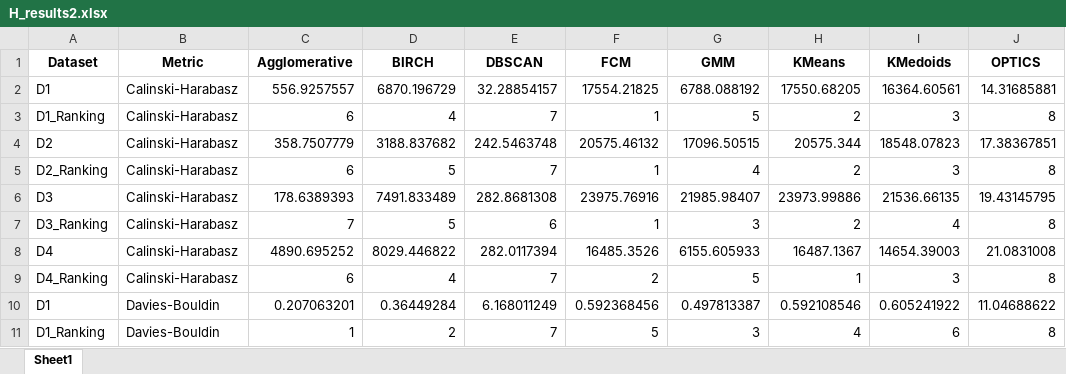
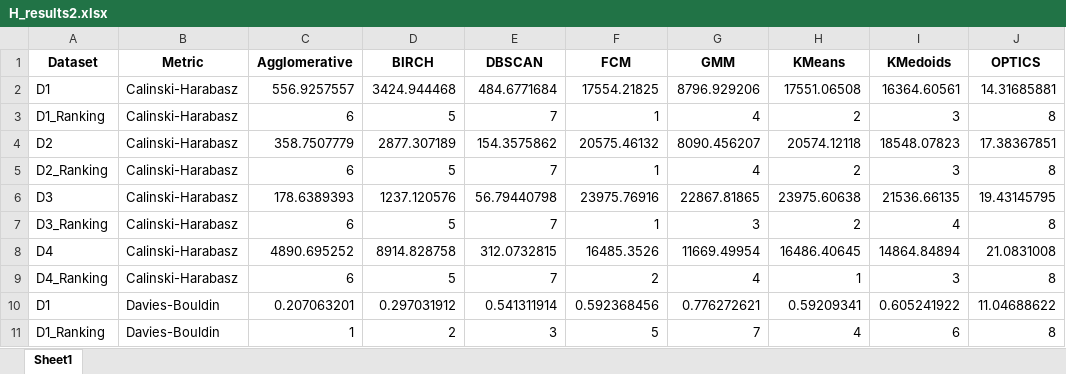
Before and after one commit to mm6396/ClusterComp, an Excel workbook: score_results/H_results2.xlsx, sheet Sheet1, drawn as a sheet; only a part is shown; values as stored, in another font and other column widths than the file's, no borders; the diff covers the shown part only; the diff names each change by its address in the sheet, - before the commit and + after, or states it on an @@ line.

```diff
--- a/score_results/H_results2.xlsx (sheet Sheet1)
+++ b/score_results/H_results2.xlsx (sheet Sheet1)
-D2 (BIRCH): 6870.196729
+D2 (BIRCH): 3424.944468
-E2 (DBSCAN): 32.28854157
+E2 (DBSCAN): 484.6771684
-G2 (GMM): 6788.088192
+G2 (GMM): 8796.929206
-H2 (KMeans): 17550.68205
+H2 (KMeans): 17551.06508
-D3 (BIRCH): 4
+D3 (BIRCH): 5
-G3 (GMM): 5
+G3 (GMM): 4
-D4 (BIRCH): 3188.837682
+D4 (BIRCH): 2877.307189
-E4 (DBSCAN): 242.5463748
+E4 (DBSCAN): 154.3575862
-G4 (GMM): 17096.50515
+G4 (GMM): 8090.456207
-H4 (KMeans): 20575.344
+H4 (KMeans): 20574.12118
-D6 (BIRCH): 7491.833489
+D6 (BIRCH): 1237.120576
-E6 (DBSCAN): 282.8681308
+E6 (DBSCAN): 56.79440798
-G6 (GMM): 21985.98407
+G6 (GMM): 22867.81865
-H6 (KMeans): 23973.99886
+H6 (KMeans): 23975.60638
-C7 (Agglomerative): 7
+C7 (Agglomerative): 6
-E7 (DBSCAN): 6
+E7 (DBSCAN): 7
-D8 (BIRCH): 8029.446822
+D8 (BIRCH): 8914.828758
-E8 (DBSCAN): 282.0117394
+E8 (DBSCAN): 312.0732815
-G8 (GMM): 6155.605933
+G8 (GMM): 11669.49954
-H8 (KMeans): 16487.1367
+H8 (KMeans): 16486.40645
-I8 (KMedoids): 14654.39003
+I8 (KMedoids): 14864.84894
-D9 (BIRCH): 4
+D9 (BIRCH): 5
-G9 (GMM): 5
+G9 (GMM): 4
-D10 (BIRCH): 0.36449284
+D10 (BIRCH): 0.297031912
-E10 (DBSCAN): 6.168011249
+E10 (DBSCAN): 0.541311914
-G10 (GMM): 0.497813387
+G10 (GMM): 0.776272621
-H10 (KMeans): 0.592108546
+H10 (KMeans): 0.59209341
-E11 (DBSCAN): 7
+E11 (DBSCAN): 3
-G11 (GMM): 3
+G11 (GMM): 7
```
Also changed, not shown: 51 edited cells elsewhere in this sheet, parameter_list/GMM+parameterTuning.xlsx, parameter_list/Kmeans+parameterTuning.xlsx, 52 other files.
